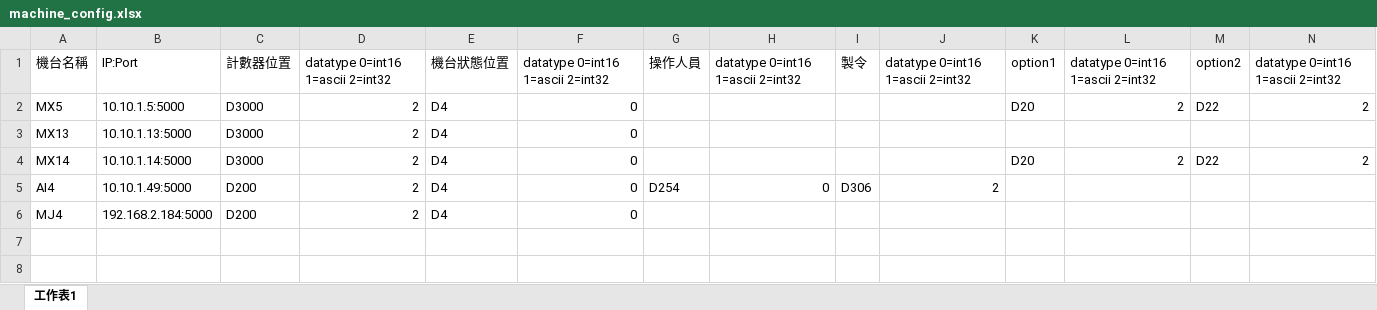
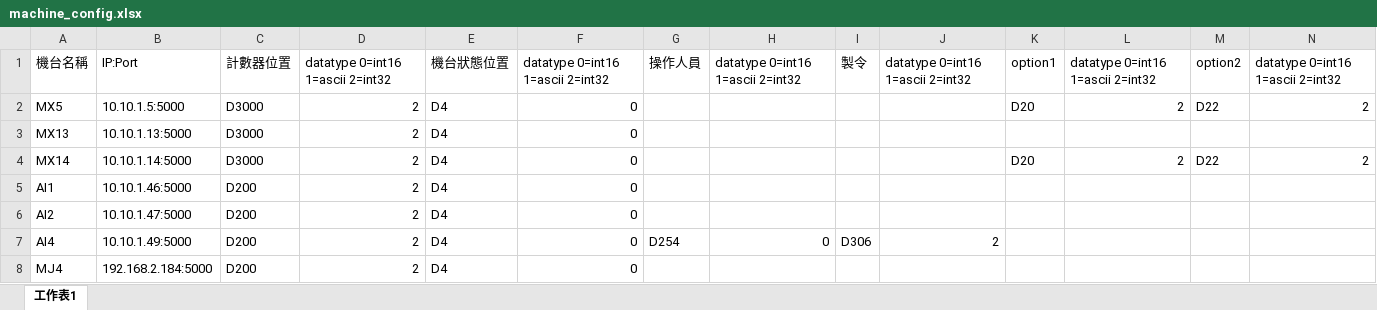
Before and after one commit to UTAIOT-team/mitsubishi-fx5, an Excel workbook: machine_config.xlsx, sheet 工作表1, drawn as a sheet; values as stored, in another font and other column widths than the file's, no borders; the diff names each change by its address in the sheet, - before the commit and + after, or states it on an @@ line.

Commit message:
Update machine_config.xlsx

```diff
--- a/machine_config.xlsx (sheet 工作表1)
+++ b/machine_config.xlsx (sheet 工作表1)
+row 5: AI1 | 10.10.1.46:5000 | D200 | 2 | D4 | 0
+row 6: AI2 | 10.10.1.47:5000 | D200 | 2 | D4 | 0
```
